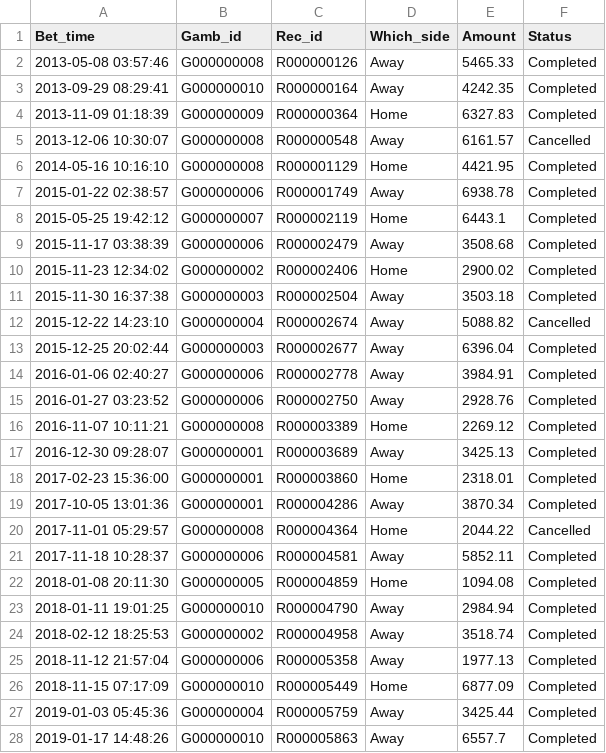
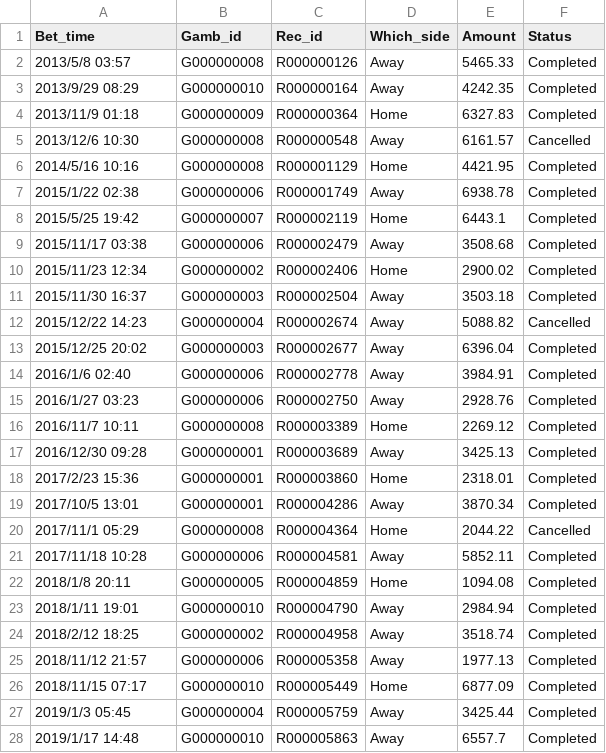
Before and after one commit to RiceTooCold/OIN, a CSV file: Tables/GAMBLER_BETS.csv, drawn as a sheet; only a part is shown; the diff covers the shown part only.

```diff
--- a/Tables/GAMBLER_BETS.csv
+++ b/Tables/GAMBLER_BETS.csv
@@ -1,28 +1,28 @@
 Bet_time,Gamb_id,Rec_id,Which_side,Amount,Status
-2013-05-08 03:57:46,G000000008,R000000126,Away,5465.33,Completed
-2013-09-29 08:29:41,G000000010,R000000164,Away,4242.35,Completed
-2013-11-09 01:18:39,G000000009,R000000364,Home,6327.83,Completed
-2013-12-06 10:30:07,G000000008,R000000548,Away,6161.57,Cancelled
-2014-05-16 10:16:10,G000000008,R000001129,Home,4421.95,Completed
-2015-01-22 02:38:57,G000000006,R000001749,Away,6938.78,Completed
-2015-05-25 19:42:12,G000000007,R000002119,Home,6443.1,Completed
-2015-11-17 03:38:39,G000000006,R000002479,Away,3508.68,Completed
-2015-11-23 12:34:02,G000000002,R000002406,Home,2900.02,Completed
-2015-11-30 16:37:38,G000000003,R000002504,Away,3503.18,Completed
-2015-12-22 14:23:10,G000000004,R000002674,Away,5088.82,Cancelled
-2015-12-25 20:02:44,G000000003,R000002677,Away,6396.04,Completed
-2016-01-06 02:40:27,G000000006,R000002778,Away,3984.91,Completed
-2016-01-27 03:23:52,G000000006,R000002750,Away,2928.76,Completed
-2016-11-07 10:11:21,G000000008,R000003389,Home,2269.12,Completed
-2016-12-30 09:28:07,G000000001,R000003689,Away,3425.13,Completed
-2017-02-23 15:36:00,G000000001,R000003860,Home,2318.01,Completed
-2017-10-05 13:01:36,G000000001,R000004286,Away,3870.34,Completed
-2017-11-01 05:29:57,G000000008,R000004364,Home,2044.22,Cancelled
-2017-11-18 10:28:37,G000000006,R000004581,Away,5852.11,Completed
-2018-01-08 20:11:30,G000000005,R000004859,Home,1094.08,Completed
-2018-01-11 19:01:25,G000000010,R000004790,Away,2984.94,Completed
-2018-02-12 18:25:53,G000000002,R000004958,Away,3518.74,Completed
-2018-11-12 21:57:04,G000000006,R000005358,Away,1977.13,Completed
-2018-11-15 07:17:09,G000000010,R000005449,Home,6877.09,Completed
-2019-01-03 05:45:36,G000000004,R000005759,Away,3425.44,Completed
-2019-01-17 14:48:26,G000000010,R000005863,Away,6557.7,Completed
+2013/5/8 03:57,G000000008,R000000126,Away,5465.33,Completed
+2013/9/29 08:29,G000000010,R000000164,Away,4242.35,Completed
+2013/11/9 01:18,G000000009,R000000364,Home,6327.83,Completed
+2013/12/6 10:30,G000000008,R000000548,Away,6161.57,Cancelled
+2014/5/16 10:16,G000000008,R000001129,Home,4421.95,Completed
+2015/1/22 02:38,G000000006,R000001749,Away,6938.78,Completed
+2015/5/25 19:42,G000000007,R000002119,Home,6443.1,Completed
+2015/11/17 03:38,G000000006,R000002479,Away,3508.68,Completed
+2015/11/23 12:34,G000000002,R000002406,Home,2900.02,Completed
+2015/11/30 16:37,G000000003,R000002504,Away,3503.18,Completed
+2015/12/22 14:23,G000000004,R000002674,Away,5088.82,Cancelled
+2015/12/25 20:02,G000000003,R000002677,Away,6396.04,Completed
+2016/1/6 02:40,G000000006,R000002778,Away,3984.91,Completed
+2016/1/27 03:23,G000000006,R000002750,Away,2928.76,Completed
+2016/11/7 10:11,G000000008,R000003389,Home,2269.12,Completed
+2016/12/30 09:28,G000000001,R000003689,Away,3425.13,Completed
+2017/2/23 15:36,G000000001,R000003860,Home,2318.01,Completed
+2017/10/5 13:01,G000000001,R000004286,Away,3870.34,Completed
+2017/11/1 05:29,G000000008,R000004364,Home,2044.22,Cancelled
+2017/11/18 10:28,G000000006,R000004581,Away,5852.11,Completed
+2018/1/8 20:11,G000000005,R000004859,Home,1094.08,Completed
+2018/1/11 19:01,G000000010,R000004790,Away,2984.94,Completed
+2018/2/12 18:25,G000000002,R000004958,Away,3518.74,Completed
+2018/11/12 21:57,G000000006,R000005358,Away,1977.13,Completed
+2018/11/15 07:17,G000000010,R000005449,Home,6877.09,Completed
+2019/1/3 05:45,G000000004,R000005759,Away,3425.44,Completed
+2019/1/17 14:48,G000000010,R000005863,Away,6557.7,Completed
```
Also changed, not shown: 7 removed rows and 16 edited cells elsewhere in this file, 2 other files.
